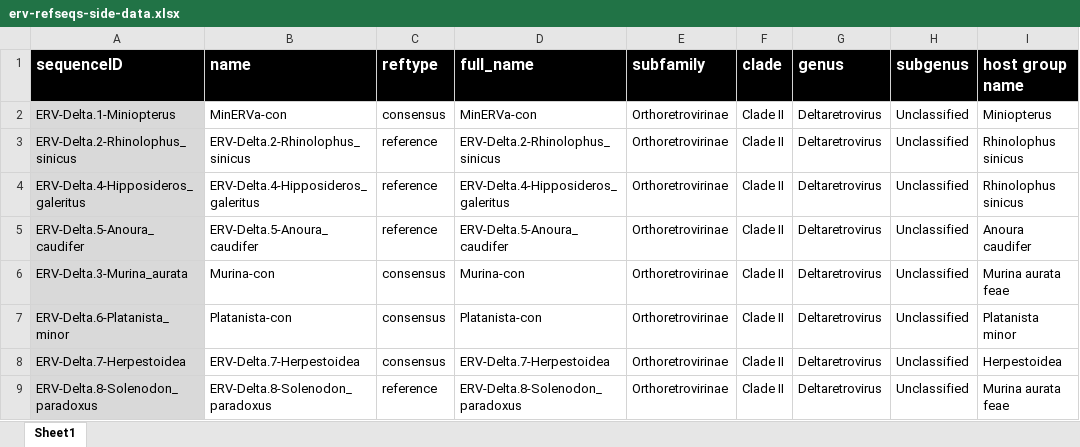
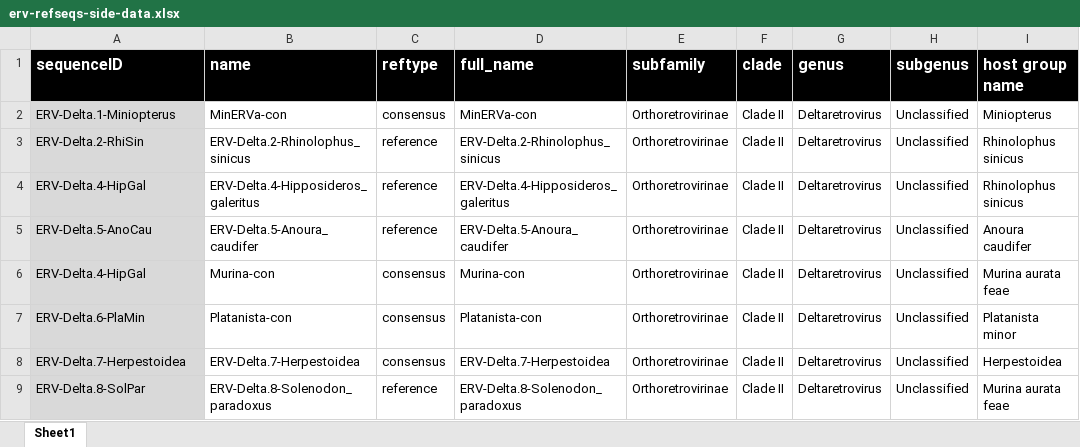
Before and after one commit to giffordlabcvr/Deltaretrovirus-GLUE, an Excel workbook: tabular/erv/erv-refseqs-side-data.xlsx, sheet Sheet1, drawn as a sheet; only a part is shown; values as stored, in another font and other column widths than the file's, no borders; the diff names each change by its address in the sheet, - before the commit and + after, or states it on an @@ line.

```diff
--- a/tabular/erv/erv-refseqs-side-data.xlsx (sheet Sheet1)
+++ b/tabular/erv/erv-refseqs-side-data.xlsx (sheet Sheet1)
-A3 (sequenceID): ERV-Delta.2-Rhinolophus_sinicus
+A3 (sequenceID): ERV-Delta.2-RhiSin
-A4 (sequenceID): ERV-Delta.4-Hipposideros_galeritus
+A4 (sequenceID): ERV-Delta.4-HipGal
-A5 (sequenceID): ERV-Delta.5-Anoura_caudifer
+A5 (sequenceID): ERV-Delta.5-AnoCau
-A6 (sequenceID): ERV-Delta.3-Murina_aurata
+A6 (sequenceID): ERV-Delta.4-HipGal
-A7 (sequenceID): ERV-Delta.6-Platanista_minor
+A7 (sequenceID): ERV-Delta.6-PlaMin
-A9 (sequenceID): ERV-Delta.8-Solenodon_paradoxus
+A9 (sequenceID): ERV-Delta.8-SolPar
```
Also changed, not shown: 17 other files.
